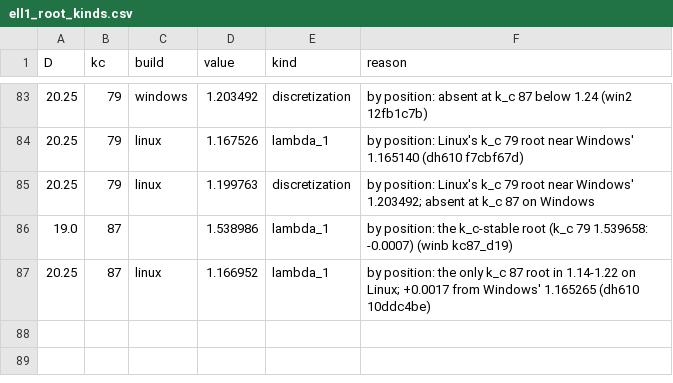
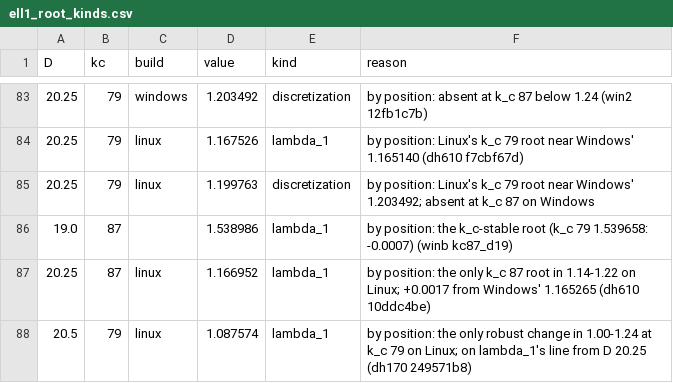
Before and after one commit to nmoinvaz/choptuik-large-d, a CSV file: matter/ell1_root_kinds.csv, drawn as a sheet; only a part is shown, gaps mark what is left out.

```diff
--- a/matter/ell1_root_kinds.csv
+++ b/matter/ell1_root_kinds.csv
@@ -87 +87,2 @@ D,kc,build,value,kind,reason
 20.25,87,linux,1.166952,lambda_1,by position: the only k_c 87 root in 1.14-1.22 on Linux; +0.0017 from Windows' 1.165265 (dh610 10ddc4be)
+20.5,79,linux,1.087574,lambda_1,by position: the only robust change in 1.00-1.24 at k_c 79 on Linux; on lambda_1's line from D 20.25 (dh170 249571b8)
```
Also changed, not shown: matter/ell1_best.csv, matter/ell1_roots.csv.
